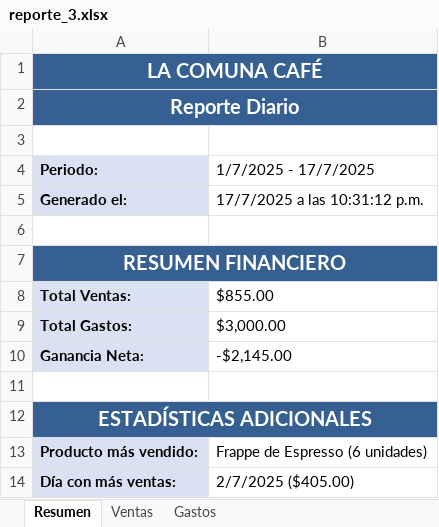
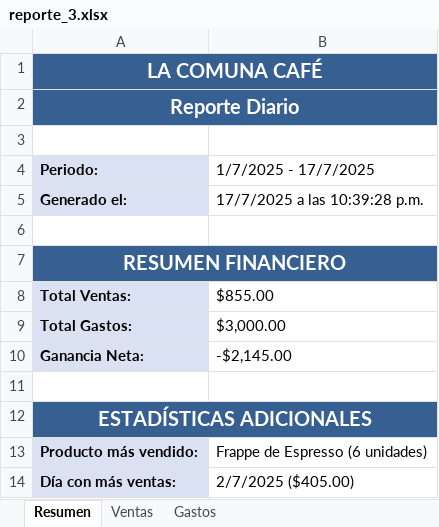
Before and after one commit to bueno-armando/comuna-cafe, an Excel workbook: frontend/reporte_3.xlsx, sheet Resumen, drawn as a sheet; values as stored, in another font and other column widths than the file's, no borders; the diff names each change by its address in the sheet, - before the commit and + after, or states it on an @@ line.

Commit message:
reports: bug fixing

```diff
--- a/frontend/reporte_3.xlsx (sheet Resumen)
+++ b/frontend/reporte_3.xlsx (sheet Resumen)
-B5: 17/7/2025 a las 10:31:12 p.m.
+B5: 17/7/2025 a las 10:39:28 p.m.
```
Also changed, not shown: 3 other files.
